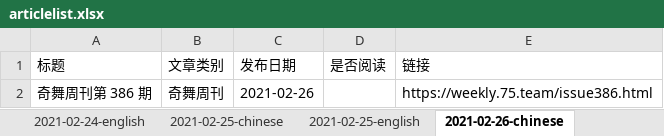
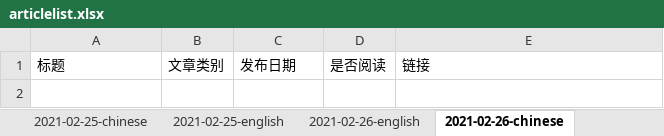
Before and after one commit to liu75675231/article-crawler, an Excel workbook: articlelist.xlsx, sheet 2021-02-26-chinese, drawn as a sheet; values as stored, in another font and other column widths than the file's, no borders; the diff names each change by its address in the sheet, - before the commit and + after, or states it on an @@ line.

Commit message:
articlelist update

```diff
--- a/articlelist.xlsx (sheet 2021-02-26-chinese)
+++ b/articlelist.xlsx (sheet 2021-02-26-chinese)
-row 2: 奇舞周刊第 386 期 | 奇舞周刊 | 2021-02-26 |  | https://weekly.75.team/issue386.html
```
Also changed, not shown: other sheet tabs.
